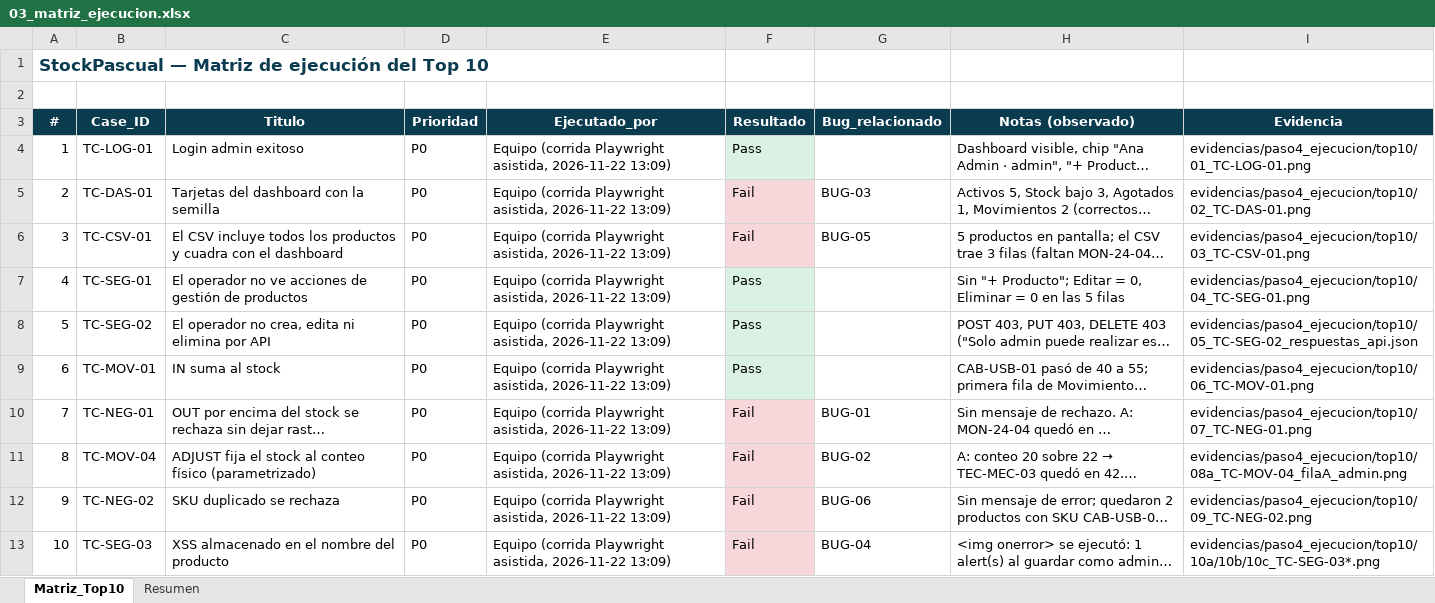
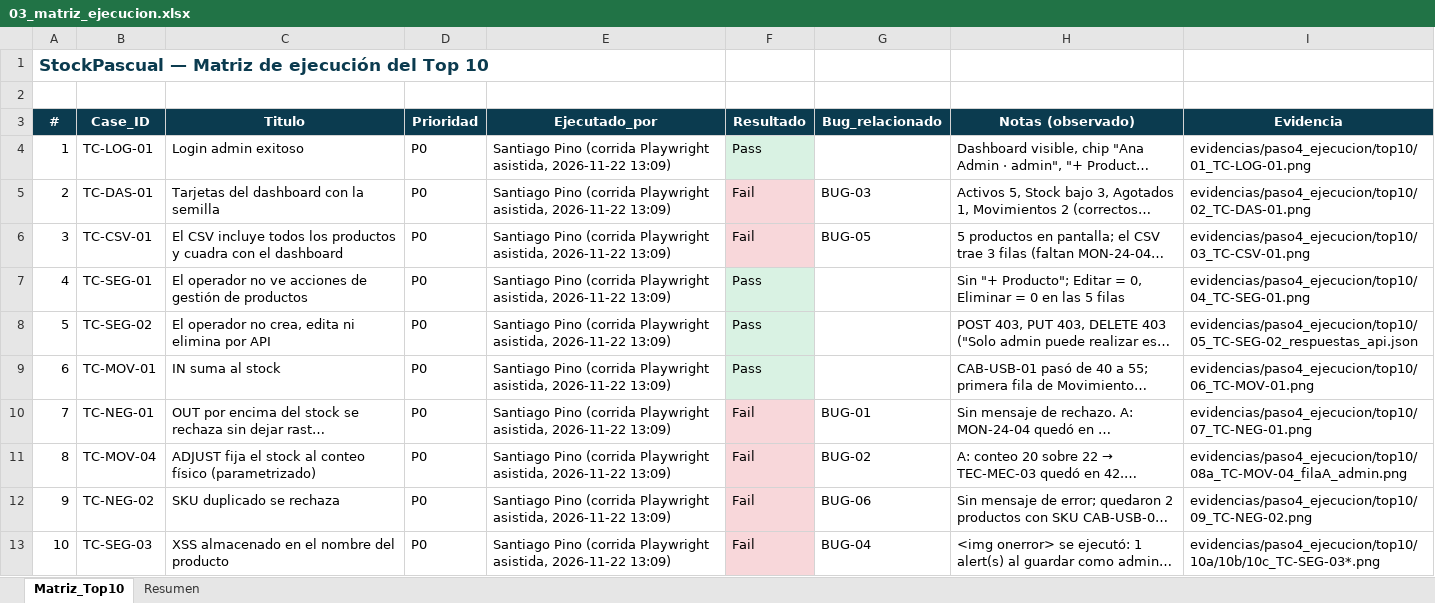
Before and after one commit to srpinodev/lab-pruebas-automatizadas-ii, an Excel workbook: entrega/03_matriz_ejecucion.xlsx, sheet Matriz_Top10, drawn as a sheet; long unchanged cells end in …; values as stored, in another font and other column widths than the file's, no borders; the diff names each change by its address in the sheet, - before the commit and + after, or states it on an @@ line.

Commit message:
equipo: agregar a Santiago Pino y registrarlo como ejecutor del Top 10

```diff
--- a/entrega/03_matriz_ejecucion.xlsx (sheet Matriz_Top10)
+++ b/entrega/03_matriz_ejecucion.xlsx (sheet Matriz_Top10)
-E4:E13 (Ejecutado_por): Equipo (corrida Playwright…
+E4:E13 (Ejecutado_por): Santiago Pino (corrida Playwright…
```
Also changed, not shown: evidencias/paso4_ejecucion/matriz_ejecucion.xlsx, 4 other files.
